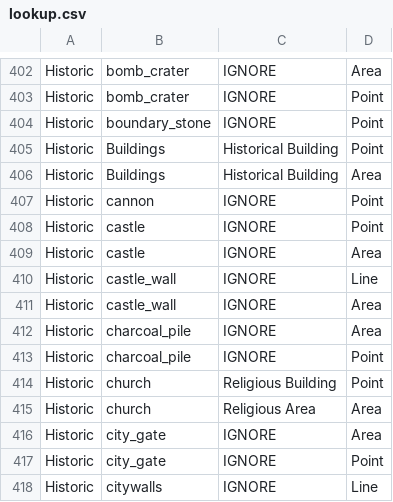
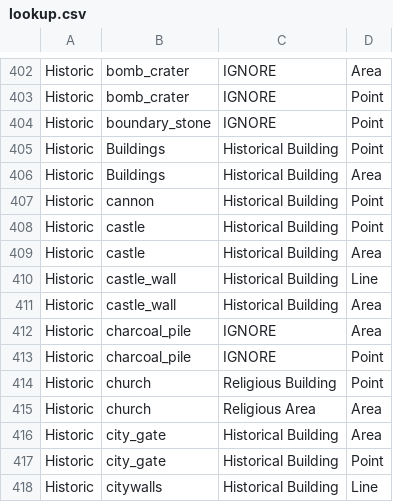
Before and after one commit to windpioneers-tool/osm-lookup-table, a CSV file: lookup.csv, drawn as a sheet; only a part is shown, gaps mark what is left out; the diff covers the shown part only.

Commit message:
Update lookup.csv

```diff
--- a/lookup.csv
+++ b/lookup.csv
@@ -406,7 +406,7 @@ Historic,Buildings,Historical Building,Point
 Historic,Buildings,Historical Building,Area
-Historic,cannon,IGNORE,Point
-Historic,castle,IGNORE,Point
-Historic,castle,IGNORE,Area
-Historic,castle_wall,IGNORE,Line
-Historic,castle_wall,IGNORE,Area
+Historic,cannon,Historical Building,Point
+Historic,castle,Historical Building,Point
+Historic,castle,Historical Building,Area
+Historic,castle_wall,Historical Building,Line
+Historic,castle_wall,Historical Building,Area
 Historic,charcoal_pile,IGNORE,Area
@@ -415,4 +415,4 @@ Historic,church,Religious Building,Point
 Historic,church,Religious Area,Area
-Historic,city_gate,IGNORE,Area
-Historic,city_gate,IGNORE,Point
-Historic,citywalls,IGNORE,Line
+Historic,city_gate,Historical Building,Area
+Historic,city_gate,Historical Building,Point
+Historic,citywalls,Historical Building,Line
```
Also changed, not shown: 92 edited cells elsewhere in this file.
